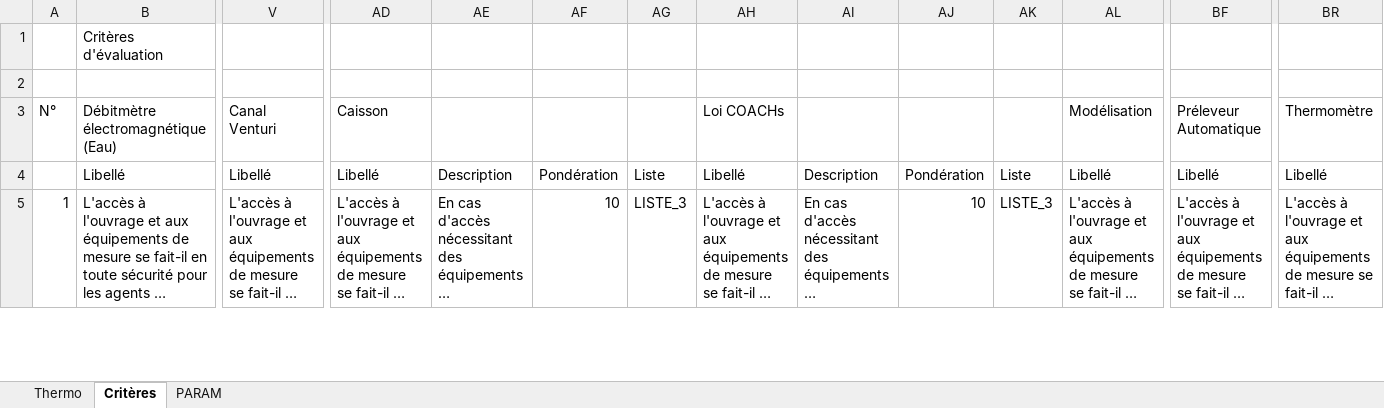
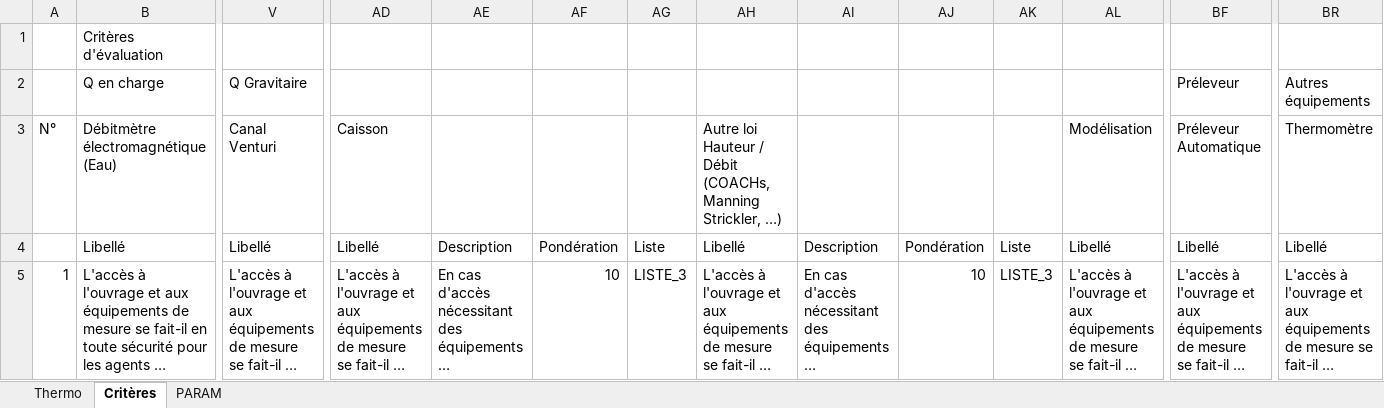
Before and after one commit to ndhuygelaere/autosurveillance_steu_excel, an Excel workbook: AutosurveillanceTemplates/THERMO.xlsx, sheet Critères, drawn as a sheet; only a part is shown, gaps mark what is left out; long unchanged cells end in …; values as stored, in another font and other column widths than the file's, no cell formats; rows hold the shown columns only; the diff covers the shown part only; the diff names each change by its address in the sheet, - before the commit and + after, or states it on an @@ line.

```diff
--- a/AutosurveillanceTemplates/THERMO.xlsx (sheet Critères)
+++ b/AutosurveillanceTemplates/THERMO.xlsx (sheet Critères)
-row 2: (empty)
+row 2:  | Q en charge | Q Gravitaire |  |  |  |  |  |  |  |  |  | Préleveur | Autres équipements
-AH3: Loi COACHs
+AH3: Autre loi Hauteur / Débit (COACHs, Manning Strickler, …)
```
Also changed, not shown: 1 added row and 143 edited cells elsewhere in this sheet, sheet PARAM, sheet Thermo, cell formats, formulas that keep their value, AutosurveillanceTemplates/Comparatif.xlsx, AutosurveillanceTemplates/PLUVIO.xlsx, 10 other files.
